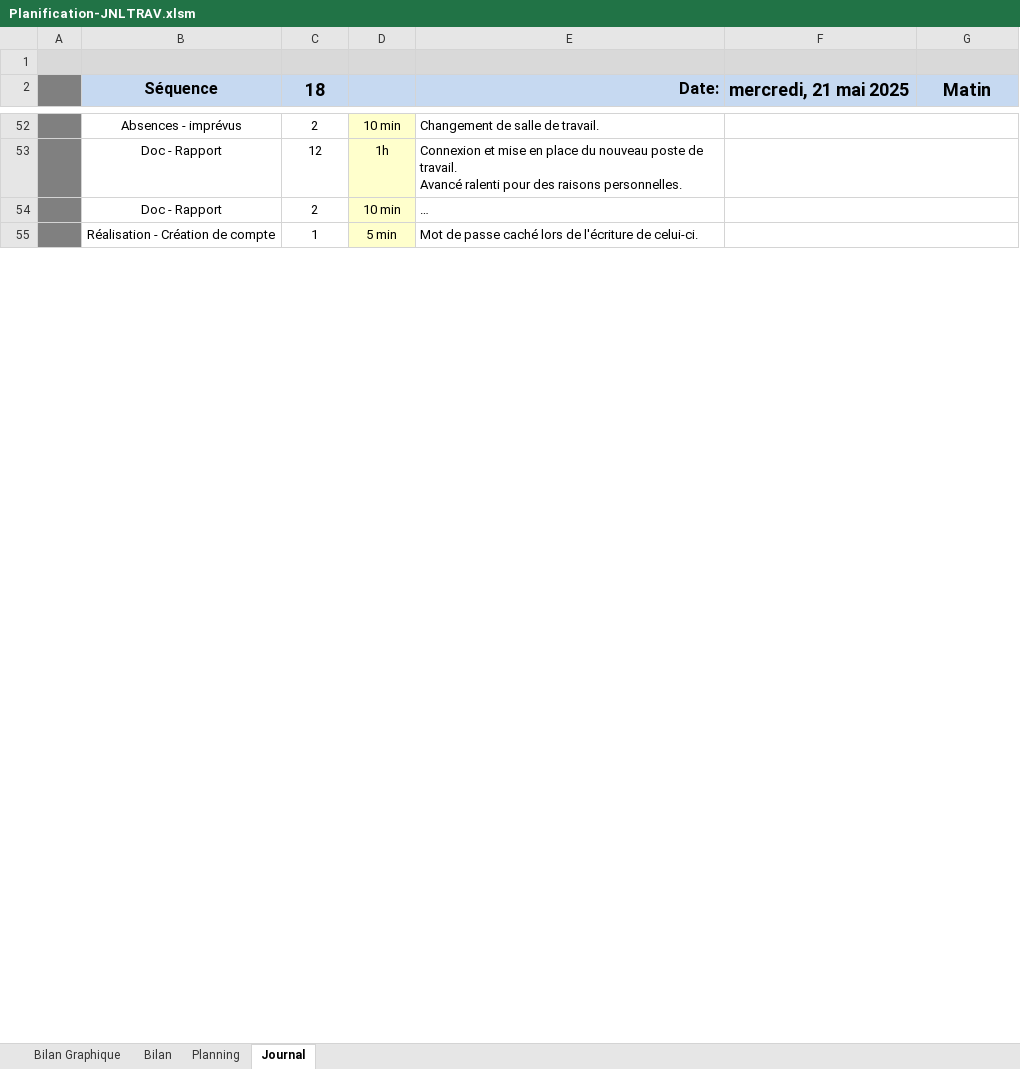
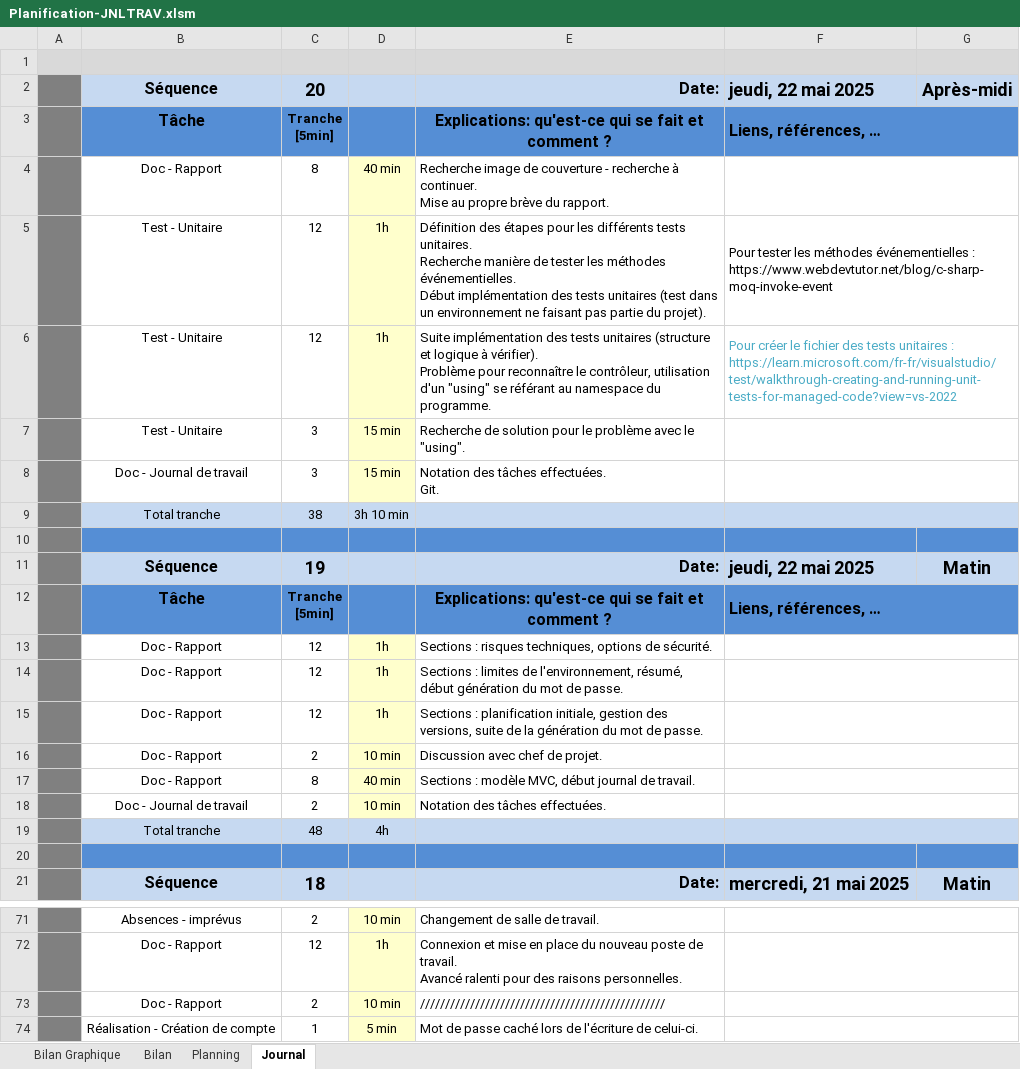
Before and after one commit to CielRii/P_PasswordManager, an Excel workbook: documents/Planification-JNLTRAV.xlsm, sheet Journal, drawn as a sheet; only a part is shown, gaps mark what is left out; values as stored, in another font and other column widths than the file's, no borders; charts and pictures and conditional formats not drawn; 1 other sheet too large or unreadable and not compared; addresses are those after the commit; ↵ is a line break in a cell; the diff names each change by its address in the sheet, - before the commit and + after, or states it on an @@ line.

Commit message:
docs : MVC, technical risks, security options, password generation, initial planning, work log and versionning explained, summary done; feat : start unit test implementation

```diff
--- a/documents/Planification-JNLTRAV.xlsm (sheet Journal)
+++ b/documents/Planification-JNLTRAV.xlsm (sheet Journal)
+row 2:  | Séquence | 20 |  | Date: | jeudi, 22 mai 2025 | Après-midi
+row 3:  | Tâche | Tranche ↵ [5min] |  | Explications: qu'est-ce qui se fait et comment ? | Liens, références, …
+row 4:  | Doc - Rapport | 8 | 40 min | Recherche image de couverture - recherche à continuer. ↵ Mise au propre brève du rapport.
+row 5:  | Test - Unitaire | 12 | 1h | Définition des étapes pour les différents tests unitaires. ↵ Recherche manière de tester les méthodes événementielles. ↵ Début implémentation des tests unitaires (test dans un environnement ne faisant pas partie du projet). | Pour tester les méthodes événementielles : https://www.webdevtutor.net/blog/c-sharp-moq-invoke-event
+row 6:  | Test - Unitaire | 12 | 1h | Suite implémentation des tests unitaires (structure et logique à vérifier). ↵ Problème pour reconnaître le contrôleur, utilisation d'un "using" se référant au namespace du programme. | Pour créer le fichier des tests unitaires : https://learn.microsoft.com/fr-fr/visualstudio/test/walkthrough-creating-and-running-unit-tests-for-managed-code?view=vs-2022
+row 7:  | Test - Unitaire | 3 | 15 min | Recherche de solution pour le problème avec le "using".
+row 8:  | Doc - Journal de travail | 3 | 15 min | Notation des tâches effectuées. ↵ Git.
+row 9:  | Total tranche | 38 | 3h 10 min
+row 10: (empty)
+row 11:  | Séquence | 19 |  | Date: | jeudi, 22 mai 2025 | Matin
+row 12:  | Tâche | Tranche ↵ [5min] |  | Explications: qu'est-ce qui se fait et comment ? | Liens, références, …
+row 13:  | Doc - Rapport | 12 | 1h | Sections : risques techniques, options de sécurité.
+row 14:  | Doc - Rapport | 12 | 1h | Sections : limites de l'environnement, résumé, début génération du mot de passe.
+row 15:  | Doc - Rapport | 12 | 1h | Sections : planification initiale, gestion des versions, suite de la génération du mot de passe.
+row 16:  | Doc - Rapport | 2 | 10 min | Discussion avec chef de projet.
+row 17:  | Doc - Rapport | 8 | 40 min | Sections : modèle MVC, début journal de travail.
+row 18:  | Doc - Journal de travail | 2 | 10 min | Notation des tâches effectuées.
+row 19:  | Total tranche | 48 | 4h
+row 20: (empty)
-E73: …
+E73: /////////////////////////////////////////////////
```
Also changed, not shown: formulas that keep their value, charts or pictures, 29 other files.
